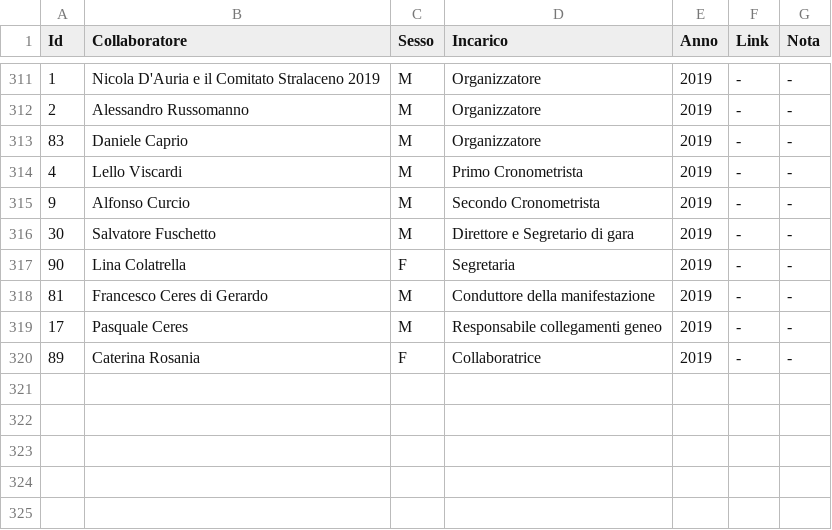
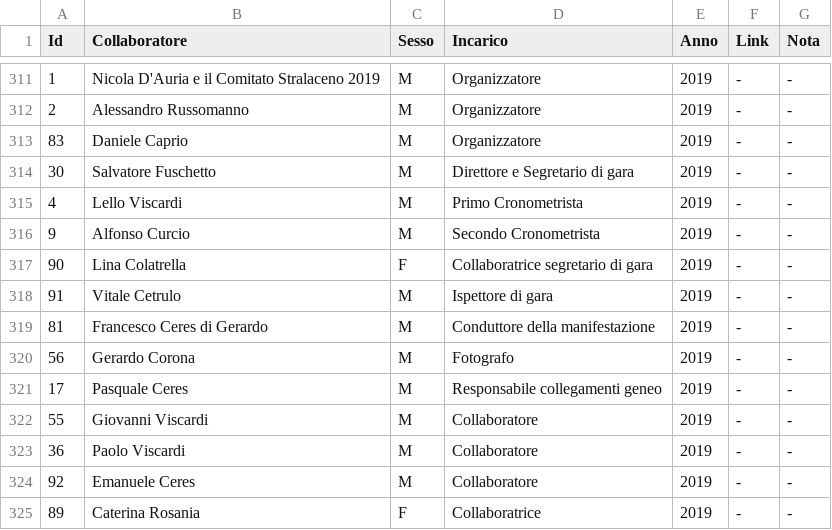
Before and after one commit to pceres/stralaceno, a CSV file: custom/dati/organizzatori_laceno.csv, drawn as a sheet; only a part is shown, gaps mark what is left out.

Commit message:
stralaceno: aggiunti alcuni collaboratori 2019
modified:   custom/dati/organizzatori_laceno.csv
modified:   custom/dati/organizzatori_laceno.xls

```diff
--- a/custom/dati/organizzatori_laceno.csv
+++ b/custom/dati/organizzatori_laceno.csv
@@ -313,8 +313,13 @@ Id;Collaboratore;Sesso;Incarico;Anno;Link;Nota
 83;Daniele Caprio;M;Organizzatore;2019;-;-
+30;Salvatore Fuschetto;M;Direttore e Segretario di gara;2019;-;-
 4;Lello Viscardi;M;Primo Cronometrista;2019;-;-
 9;Alfonso Curcio;M;Secondo Cronometrista;2019;-;-
-30;Salvatore Fuschetto;M;Direttore e Segretario di gara;2019;-;-
-90;Lina Colatrella;F;Segretaria;2019;-;-
+90;Lina Colatrella;F;Collaboratrice segretario di gara;2019;-;-
+91;Vitale Cetrulo;M;Ispettore di gara;2019;-;-
 81;Francesco Ceres di Gerardo;M;Conduttore della manifestazione;2019;-;-
+56;Gerardo Corona;M;Fotografo;2019;-;-
 17;Pasquale Ceres;M;Responsabile collegamenti geneo;2019;-;-
+55;Giovanni Viscardi;M;Collaboratore;2019;-;-
+36;Paolo Viscardi;M;Collaboratore;2019;-;-
+92;Emanuele Ceres;M;Collaboratore;2019;-;-
 89;Caterina Rosania;F;Collaboratrice;2019;-;-
```
Also changed, not shown: 1 other file.
